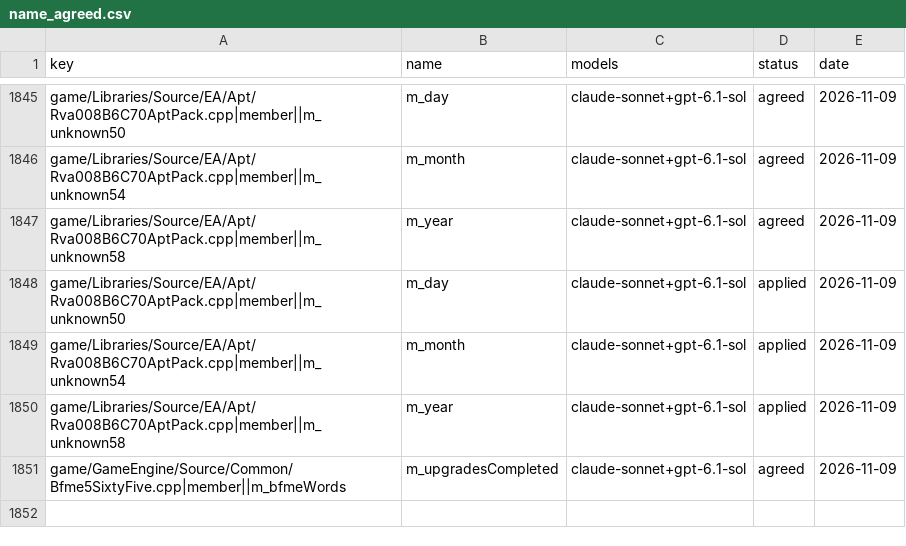
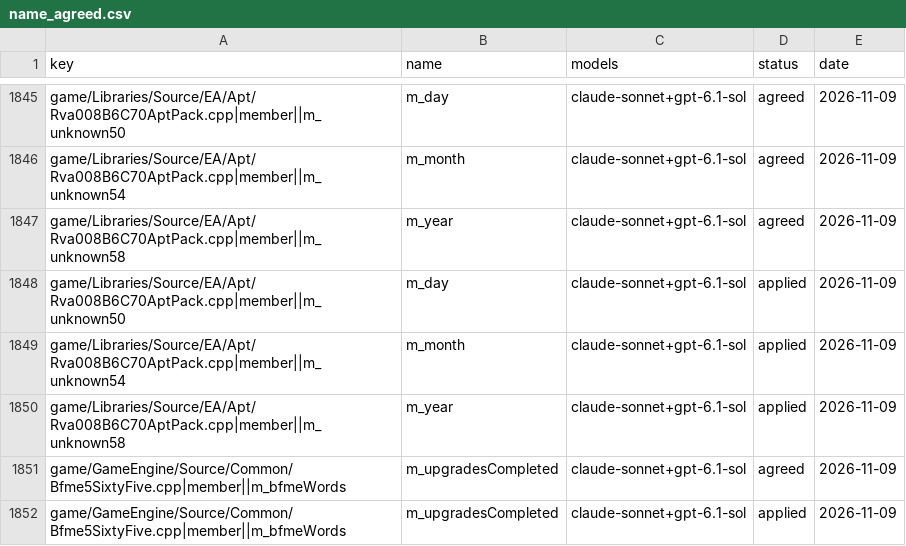
Before and after one commit to Open-BFME/Open-BFME-1, a CSV file: targets/game/reverse/name_agreed.csv, drawn as a sheet; only a part is shown, gaps mark what is left out; the diff names each change by its address in the sheet, - before the commit and + after, or states it on an @@ line.

Commit message:
name_lane: land 1 agreed name(s) in Bfme5SixtyFive.cpp

```diff
--- a/targets/game/reverse/name_agreed.csv
+++ b/targets/game/reverse/name_agreed.csv
+row 1852: game/GameEngine/Source/Common/Bfme5SixtyFive.cpp|member||m_bfmeWords | m_upgradesCompleted | claude-sonnet+gpt-6.1-sol | applied | 2026-11-09
```
Also changed, not shown: 1 other file.
